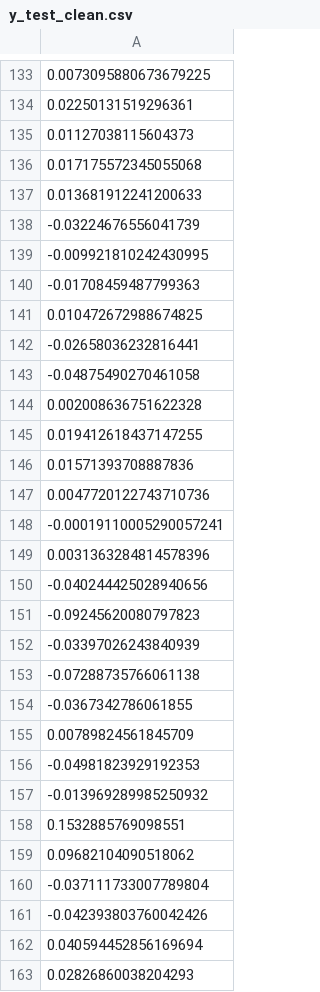
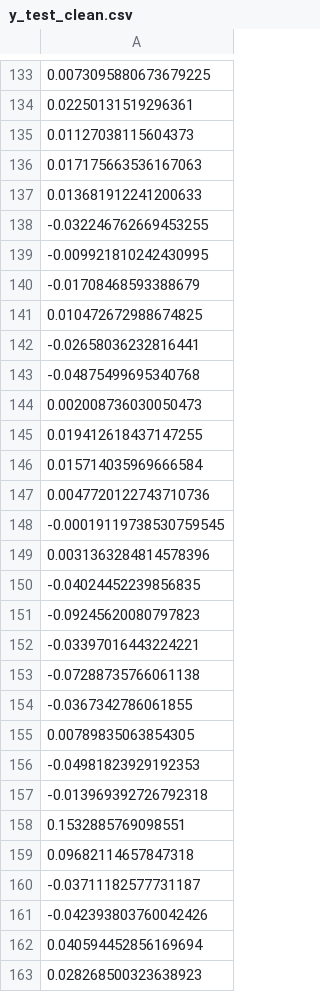
Before and after one commit to alesacchii/TraidingPredictions, a CSV file: y_test_clean.csv, drawn as a sheet; only a part is shown, gaps mark what is left out; the diff covers the shown part only; the diff names each change by its address in the sheet, - before the commit and + after, or states it on an @@ line.

```diff
--- a/y_test_clean.csv
+++ b/y_test_clean.csv
-A136: 0.017175572345055068
+A136: 0.017175663536167063
-A138: -0.03224676556041739
+A138: -0.032246762669453255
-A140: -0.01708459487799363
+A140: -0.01708468593388679
-A143: -0.04875490270461058
+A143: -0.04875499695340768
-A144: 0.002008636751622328
+A144: 0.002008736030050473
-A146: 0.01571393708887836
+A146: 0.015714035969666584
-A148: -0.00019110005290057241
+A148: -0.00019119738530759545
-A150: -0.040244425028940656
+A150: -0.04024452239856835
-A152: -0.03397026243840939
+A152: -0.03397016443224221
-A155: 0.00789824561845709
+A155: 0.00789835063854305
-A157: -0.013969289985250932
+A157: -0.013969392726792318
-A159: 0.09682104090518062
+A159: 0.09682114657847318
-A160: -0.037111733007789804
+A160: -0.03711182577731187
-A163: 0.02826860038204293
+A163: 0.028268500323638923
```
Also changed, not shown: 100 edited cells elsewhere in this file, X_test_clean.csv, 2 other files.
